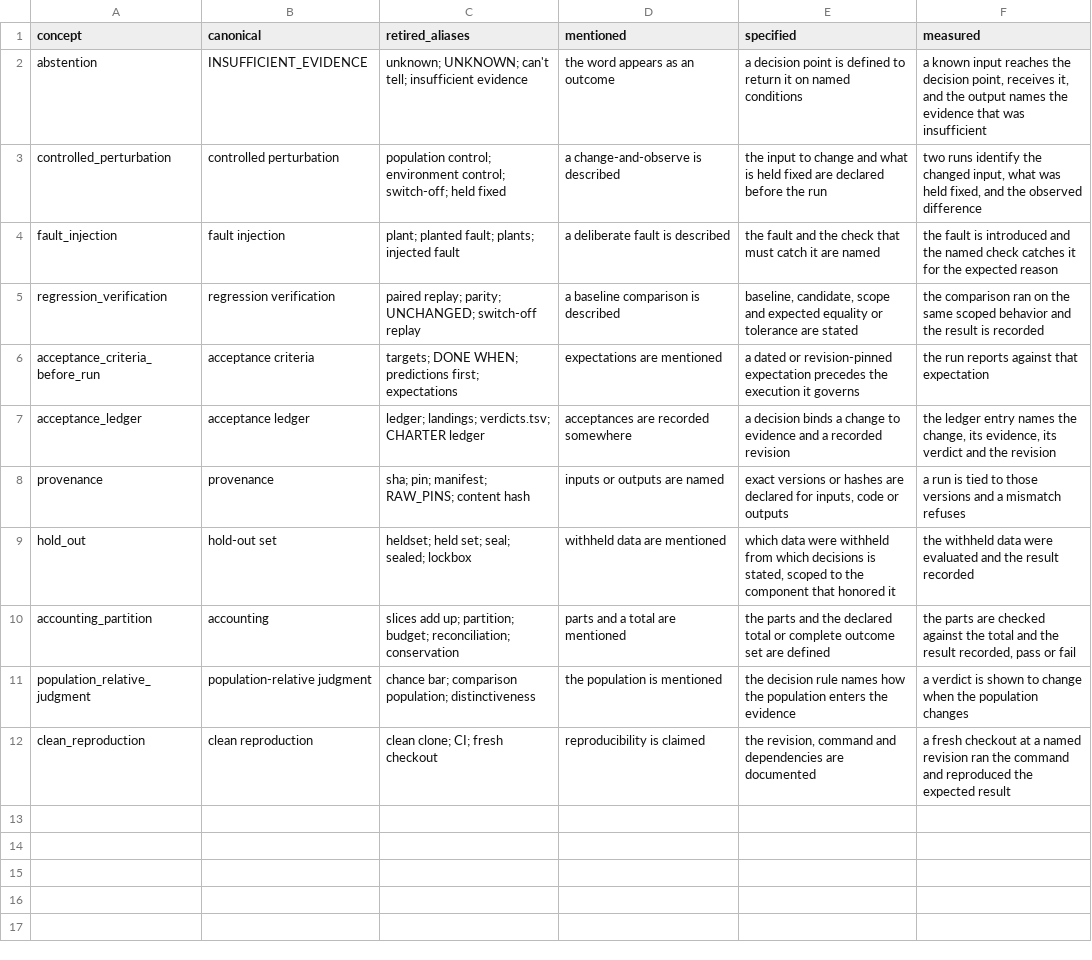
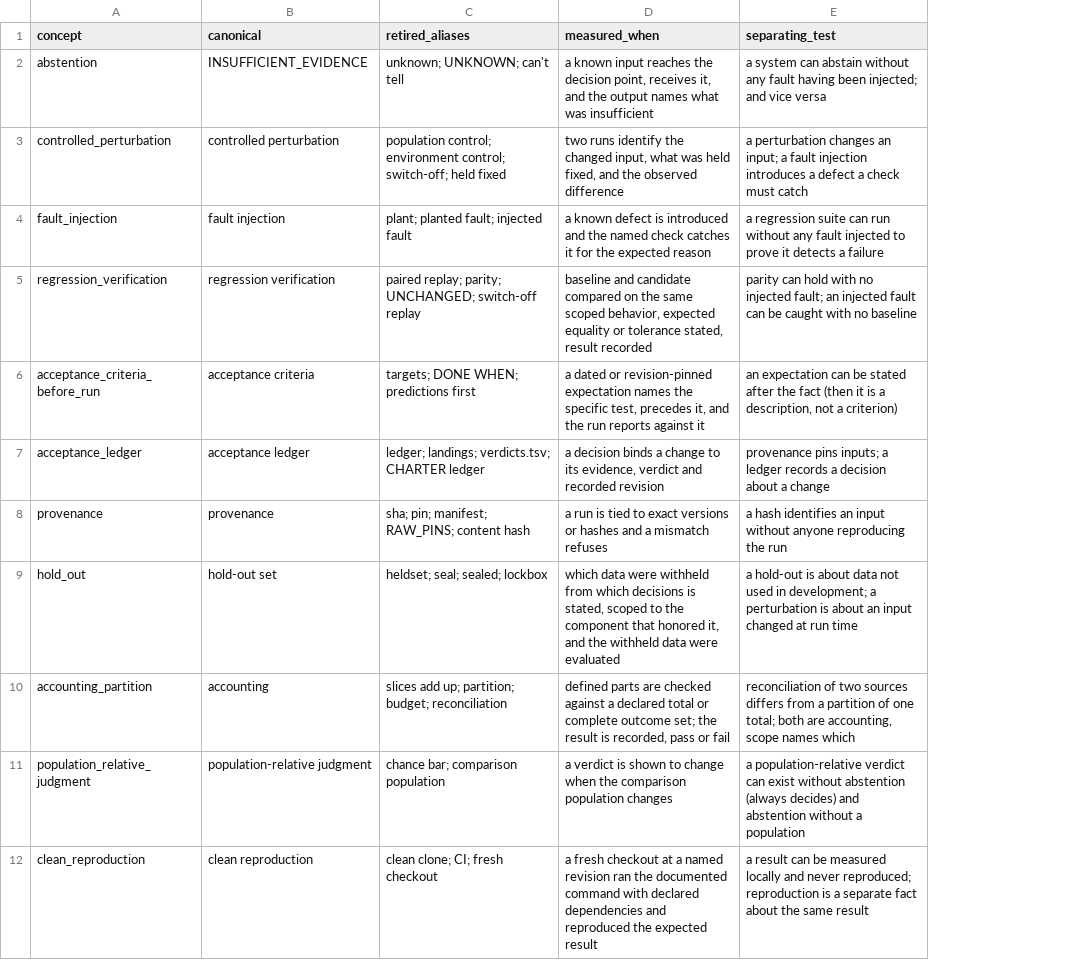
Before and after one commit to CCCatri/healix, a TSV file: concepts.tsv, drawn as a sheet; removed rows and columns are numbered as before the commit, all else as after; the diff names each change by its address in the sheet, - before the commit and + after, or states it on an @@ line.

```diff
--- a/concepts.tsv
+++ b/concepts.tsv
-column D (mentioned), rows 2-12: the word appears as an outcome | a change-and-observe is described | a deliberate fault is described | a baseline comparison is described | expectations are mentioned | acceptances are recorded somewhere | inputs or outputs are named | withheld data are mentioned | parts and a total are mentioned | the population is mentioned | reproducibility is claimed
-column E (specified), rows 2-12: a decision point is defined to return it on named conditions | the input to change and what is held fixed are declared before the run | the fault and the check that must catch it are named | baseline, candidate, scope and expected equality or tolerance are stated | a dated or revision-pinned expectation precedes the execution it governs | a decision binds a change to evidence and a recorded revision | exact versions or hashes are declared for inputs, code or outputs | which data were withheld from which decisions is stated, scoped to the component that honored it | the parts and the declared total or complete outcome set are defined | the decision rule names how the population enters the evidence | the revision, command and dependencies are documented
-column F (measured), rows 2-12: a known input reaches the decision point, receives it, and the output names the evidence that was insufficient | two runs identify the changed input, what was held fixed, and the observed difference | the fault is introduced and the named check catches it for the expected reason | the comparison ran on the same scoped behavior and the result is recorded | the run reports against that expectation | the ledger entry names the change, its evidence, its verdict and the revision | a run is tied to those versions and a mismatch refuses | the withheld data were evaluated and the result recorded | the parts are checked against the total and the result recorded, pass or fail | a verdict is shown to change when the population changes | a fresh checkout at a named revision ran the command and reproduced the expected result
+column D (measured_when), rows 2-12: a known input reaches the decision point, receives it, and the output names what was insufficient | two runs identify the changed input, what was held fixed, and the observed difference | a known defect is introduced and the named check catches it for the expected reason | baseline and candidate compared on the same scoped behavior, expected equality or tolerance stated, result recorded | a dated or revision-pinned expectation names the specific test, precedes it, and the run reports against it | a decision binds a change to its evidence, verdict and recorded revision | a run is tied to exact versions or hashes and a mismatch refuses | which data were withheld from which decisions is stated, scoped to the component that honored it, and the withheld data were evaluated | defined parts are checked against a declared total or complete outcome set; the result is recorded, pass or fail | a verdict is shown to change when the comparison population changes | a fresh checkout at a named revision ran the documented command with declared dependencies and reproduced the expected result
+column E (separating_test), rows 2-12: a system can abstain without any fault having been injected; and vice versa | a perturbation changes an input; a fault injection introduces a defect a check must catch | a regression suite can run without any fault injected to prove it detects a failure | parity can hold with no injected fault; an injected fault can be caught with no baseline | an expectation can be stated after the fact (then it is a description, not a criterion) | provenance pins inputs; a ledger records a decision about a change | a hash identifies an input without anyone reproducing the run | a hold-out is about data not used in development; a perturbation is about an input changed at run time | reconciliation of two sources differs from a partition of one total; both are accounting, scope names which | a population-relative verdict can exist without abstention (always decides) and abstention without a population | a result can be measured locally and never reproduced; reproduction is a separate fact about the same result
-C2 (retired_aliases): unknown; UNKNOWN; can't tell; insufficient evidence
+C2 (retired_aliases): unknown; UNKNOWN; can't tell
-C4 (retired_aliases): plant; planted fault; plants; injected fault
+C4 (retired_aliases): plant; planted fault; injected fault
-C6 (retired_aliases): targets; DONE WHEN; predictions first; expectations
+C6 (retired_aliases): targets; DONE WHEN; predictions first
-C9 (retired_aliases): heldset; held set; seal; sealed; lockbox
+C9 (retired_aliases): heldset; seal; sealed; lockbox
-C10 (retired_aliases): …partition; budget; reconciliation; conservation
+C10 (retired_aliases): …partition; budget; reconciliation
-C11 (retired_aliases): chance bar; comparison population; distinctiveness
+C11 (retired_aliases): chance bar; comparison population
```
Also changed, not shown: matrix.tsv, 1 other file.
